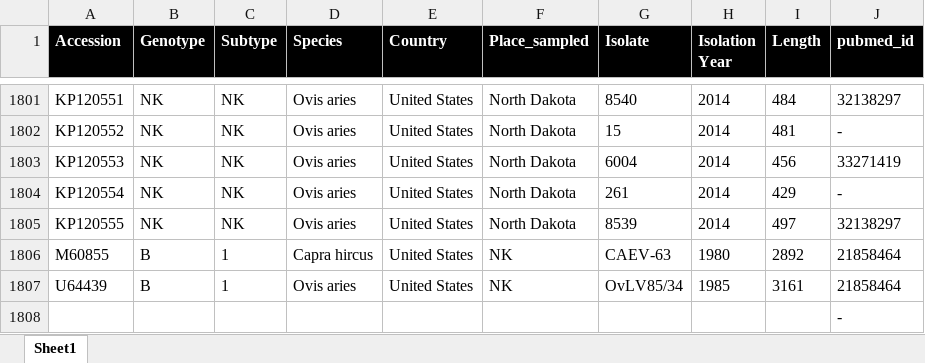
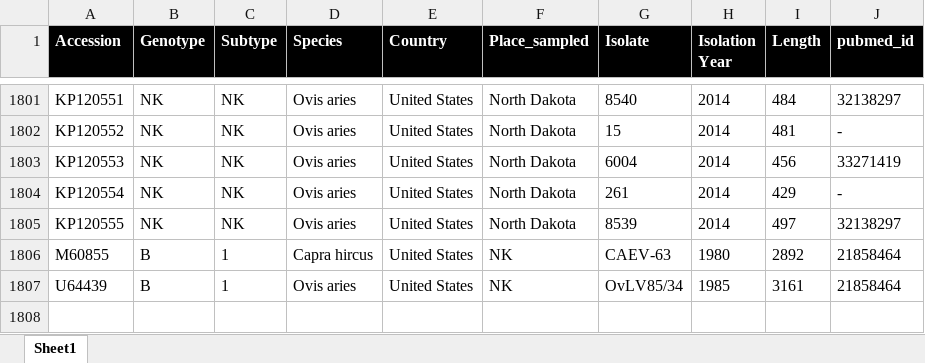
Before and after one commit to giffordlabcvr/Lentivirus-GLUE, an Excel workbook: tabular/extension/srlv-curated.xlsx, sheet Sheet1, drawn as a sheet; only a part is shown, gaps mark what is left out; values as stored, in another font and other column widths than the file's, no borders; the diff names each change by its address in the sheet, - before the commit and + after, or states it on an @@ line.

```diff
--- a/tabular/extension/srlv-curated.xlsx (sheet Sheet1)
+++ b/tabular/extension/srlv-curated.xlsx (sheet Sheet1)
-row 1808:  |  |  |  |  |  |  |  |  | -
```
Also changed, not shown: 53 other files.
